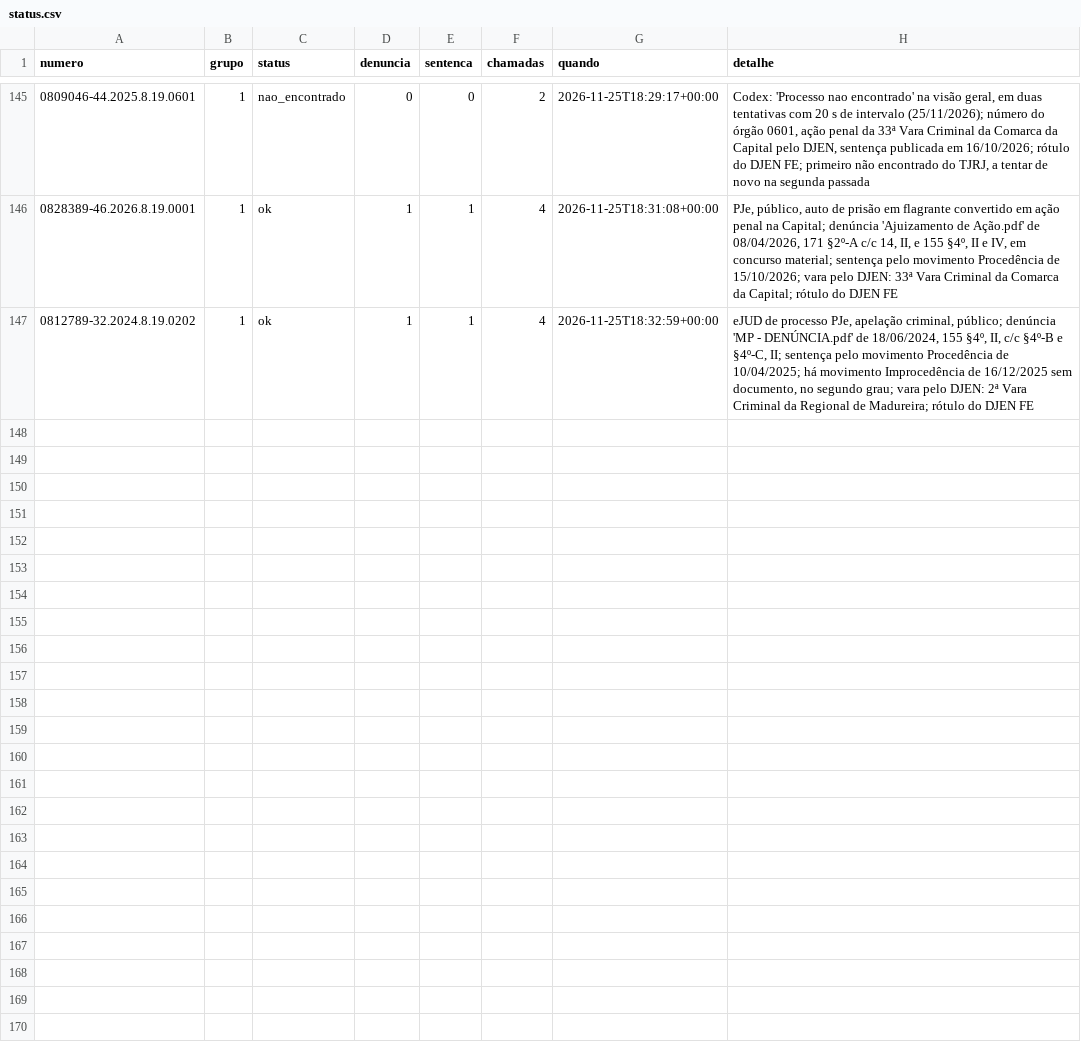
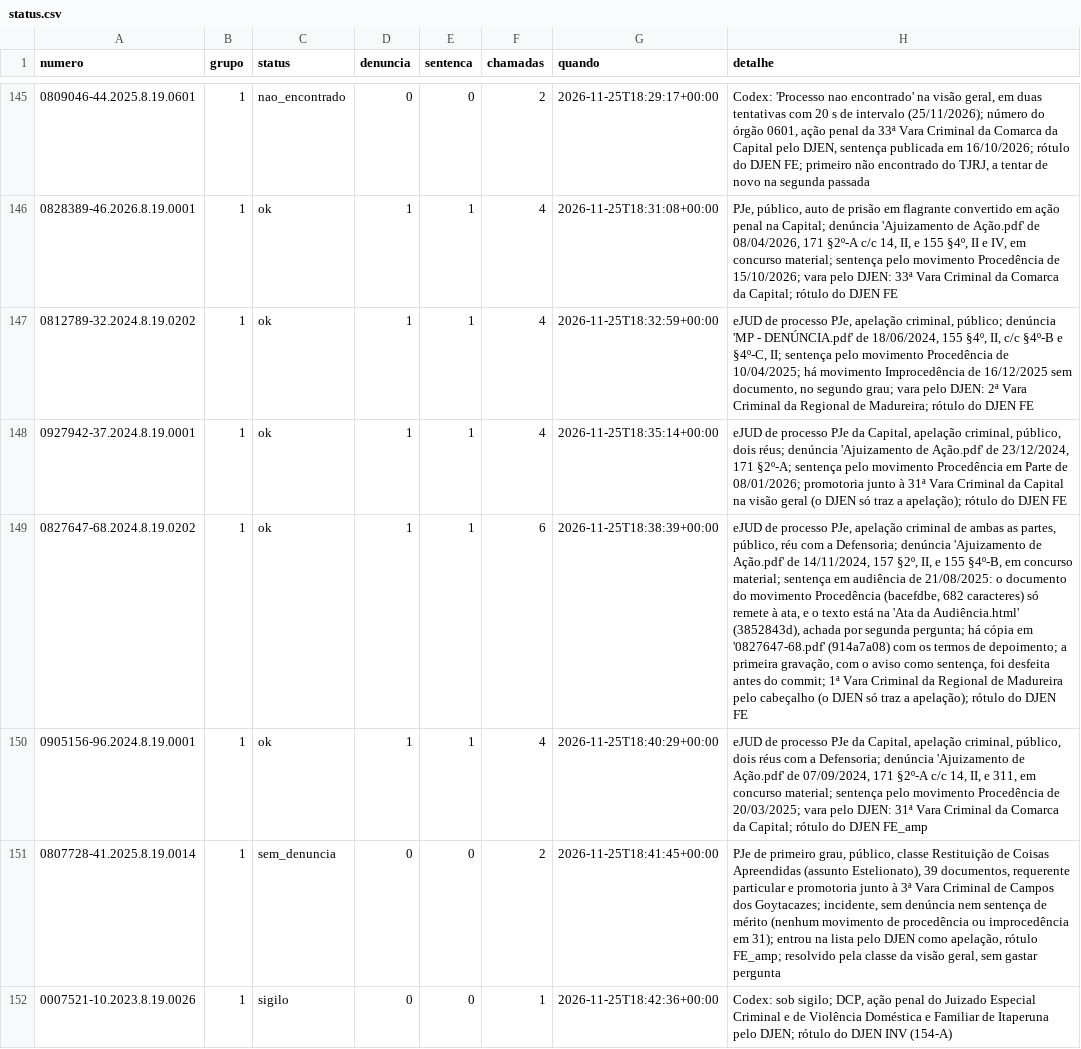
Before and after one commit to pbms01/FGV_TJPA, a CSV file: dados/codex_tjrj/status.csv, drawn as a sheet; only a part is shown, gaps mark what is left out; the diff names each change by its address in the sheet, - before the commit and + after, or states it on an @@ line.

```diff
--- a/dados/codex_tjrj/status.csv
+++ b/dados/codex_tjrj/status.csv
+row 148: 0927942-37.2024.8.19.0001 | 1 | ok | 1 | 1 | 4 | 2026-11-25T18:35:14+00:00 | eJUD de processo PJe da Capital, apelação criminal, público, dois réus; denúncia 'Ajuizamento de Ação.pdf' de 23/12/2024, 171 §2º-A; sentença pelo movimento Procedência em Parte de 08/01/2026; promotoria junto à 31ª Vara Criminal da Capital na visão geral (o DJEN só traz a apelação); rótulo do DJEN FE
+row 149: 0827647-68.2024.8.19.0202 | 1 | ok | 1 | 1 | 6 | 2026-11-25T18:38:39+00:00 | eJUD de processo PJe, apelação criminal de ambas as partes, público, réu com a Defensoria; denúncia 'Ajuizamento de Ação.pdf' de 14/11/2024, 157 §2º, II, e 155 §4º-B, em concurso material; sentença em audiência de 21/08/2025: o documento do movimento Procedência (bacefdbe, 682 caracteres) só remete à ata, e o texto está na 'Ata da Audiência.html' (3852843d), achada por segunda pergunta; há cópia em '0827647-68.pdf' (914a7a08) com os termos de depoimento; a primeira gravação, com o aviso como sentença, foi desfeita antes do commit; 1ª Vara Criminal da Regional de Madureira pelo cabeçalho (o DJEN só traz a apelação); rótulo do DJEN FE
+row 150: 0905156-96.2024.8.19.0001 | 1 | ok | 1 | 1 | 4 | 2026-11-25T18:40:29+00:00 | eJUD de processo PJe da Capital, apelação criminal, público, dois réus com a Defensoria; denúncia 'Ajuizamento de Ação.pdf' de 07/09/2024, 171 §2º-A c/c 14, II, e 311, em concurso material; sentença pelo movimento Procedência de 20/03/2025; vara pelo DJEN: 31ª Vara Criminal da Comarca da Capital; rótulo do DJEN FE_amp
+row 151: 0807728-41.2025.8.19.0014 | 1 | sem_denuncia | 0 | 0 | 2 | 2026-11-25T18:41:45+00:00 | PJe de primeiro grau, público, classe Restituição de Coisas Apreendidas (assunto Estelionato), 39 documentos, requerente particular e promotoria junto à 3ª Vara Criminal de Campos dos Goytacazes; incidente, sem denúncia nem sentença de mérito (nenhum movimento de procedência ou improcedência em 31); entrou na lista pelo DJEN como apelação, rótulo FE_amp; resolvido pela classe da visão geral, sem gastar pergunta
+row 152: 0007521-10.2023.8.19.0026 | 1 | sigilo | 0 | 0 | 1 | 2026-11-25T18:42:36+00:00 | Codex: sob sigilo; DCP, ação penal do Juizado Especial Criminal e de Violência Doméstica e Familiar de Itaperuna pelo DJEN; rótulo do DJEN INV (154-A)
```
Also changed, not shown: textos/tjrj/manifesto.csv, 6 other files.
